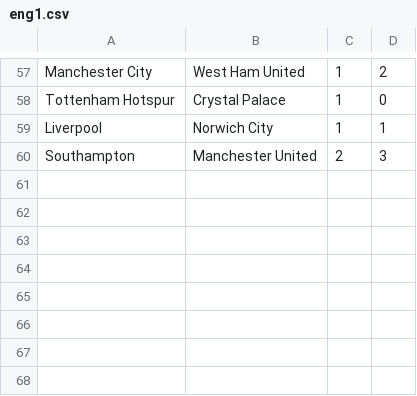
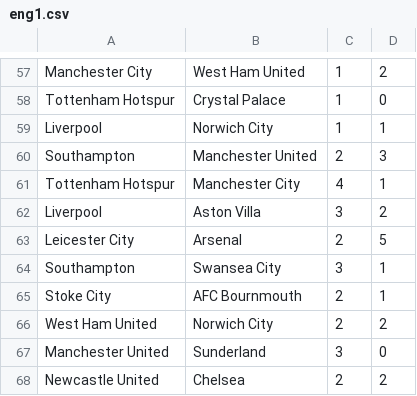
Before and after one commit to ronfe/footshow, a CSV file: 1516results/eng1.csv, drawn as a sheet; only a part is shown, gaps mark what is left out; the diff names each change by its address in the sheet, - before the commit and + after, or states it on an @@ line.

```diff
--- a/1516results/eng1.csv
+++ b/1516results/eng1.csv
+row 61: Tottenham Hotspur | Manchester City | 4 | 1
+row 62: Liverpool | Aston Villa | 3 | 2
+row 63: Leicester City | Arsenal | 2 | 5
+row 64: Southampton | Swansea City | 3 | 1
+row 65: Stoke City | AFC Bournmouth | 2 | 1
+row 66: West Ham United | Norwich City | 2 | 2
+row 67: Manchester United | Sunderland | 3 | 0
+row 68: Newcastle United | Chelsea | 2 | 2
```
Also changed, not shown: 1516results/eng2.csv, 1516results/esp1.csv, 18 other files.
